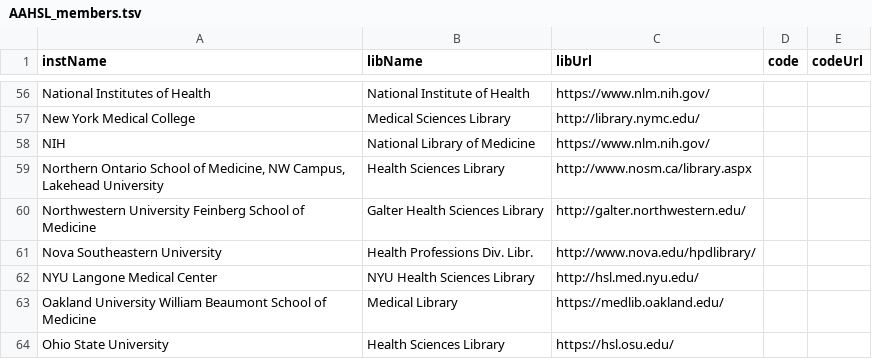
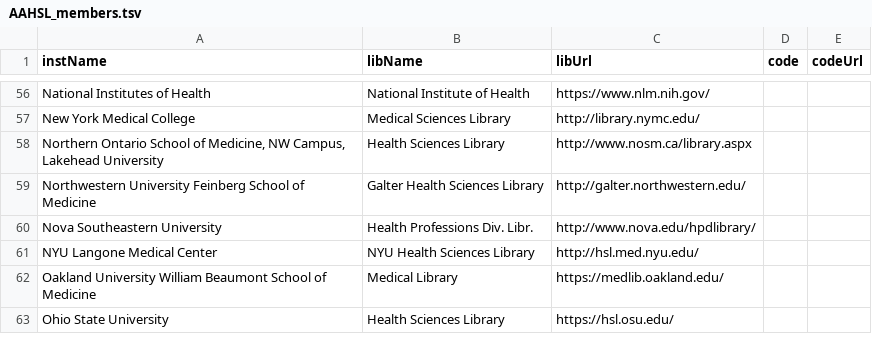
Before and after one commit to brianzelip/RDM, a TSV file: AAHSL_workspace/create-AAHSL-list/output/final_output_from_scraping_output/AAHSL_members.tsv, drawn as a sheet; only a part is shown, gaps mark what is left out; the diff names each change by its address in the sheet, - before the commit and + after, or states it on an @@ line.

```diff
--- a/AAHSL_workspace/create-AAHSL-list/output/final_output_from_scraping_output/AAHSL_members.tsv
+++ b/AAHSL_workspace/create-AAHSL-list/output/final_output_from_scraping_output/AAHSL_members.tsv
-row 58: NIH | National Library of Medicine | https://www.nlm.nih.gov/
```
Also changed, not shown: 1 other file.
